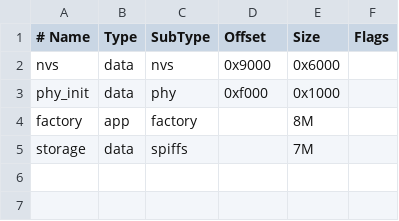
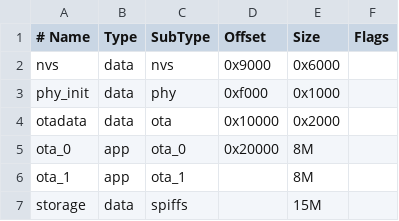
Before and after one commit to ulanenko/touch_clock, a CSV file: partitions.csv, drawn as a sheet.

```diff
--- a/partitions.csv
+++ b/partitions.csv
@@ -3,3 +3,5 @@ nvs,      data, nvs,     0x9000,  0x6000,
 phy_init, data, phy,     0xf000,  0x1000,
-factory,  app,  factory, ,        8M,
-storage,  data, spiffs,  ,        7M,
+otadata,  data, ota,     0x10000, 0x2000,
+ota_0,    app,  ota_0,   0x20000, 8M,
+ota_1,    app,  ota_1,   ,        8M,
+storage,  data, spiffs,  ,        15M,
```
Also changed, not shown: 23 other files.
